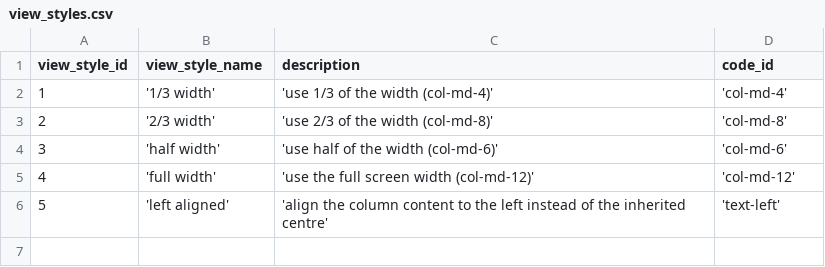
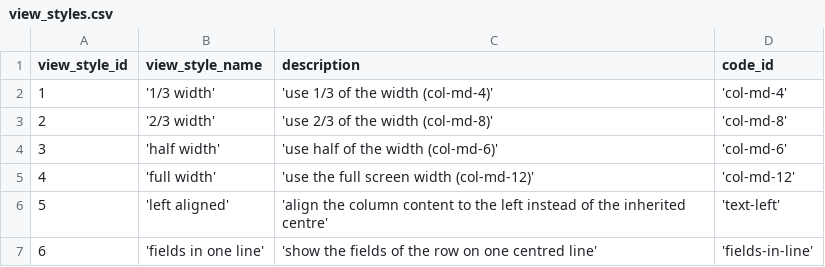
Before and after one commit to zukunft/zukunft.com, a CSV file: src/main/resources/db_code_links/view_styles.csv, drawn as a sheet.

```diff
--- a/src/main/resources/db_code_links/view_styles.csv
+++ b/src/main/resources/db_code_links/view_styles.csv
@@ -6 +6,2 @@ view_style_id, view_style_name, description, code_id
 5, 'left aligned', 'align the column content to the left instead of the inherited centre', 'text-left'
+6, 'fields in one line', 'show the fields of the row on one centred line', 'fields-in-line'
```
Also changed, not shown: src/main/resources/db_code_links/position_types.csv, 34 other files.
